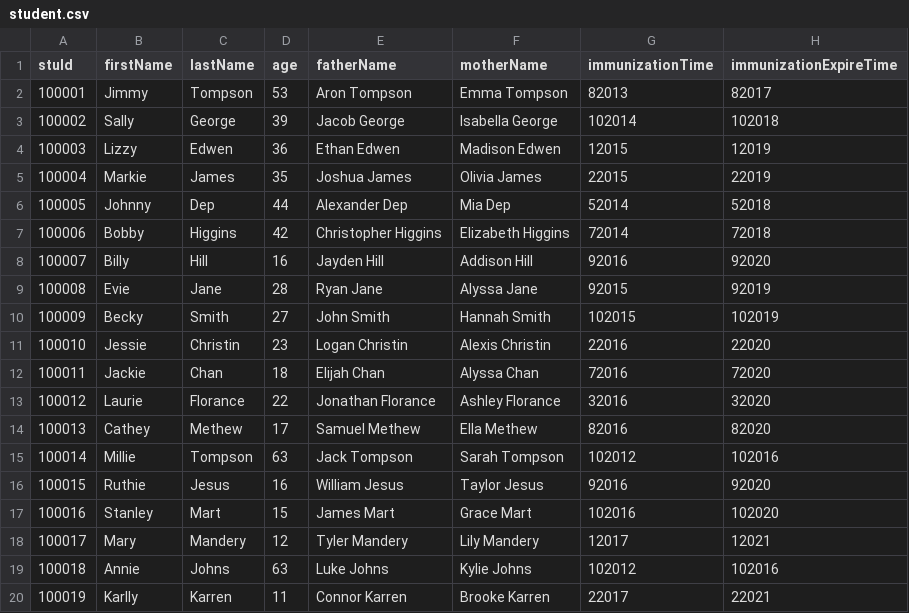
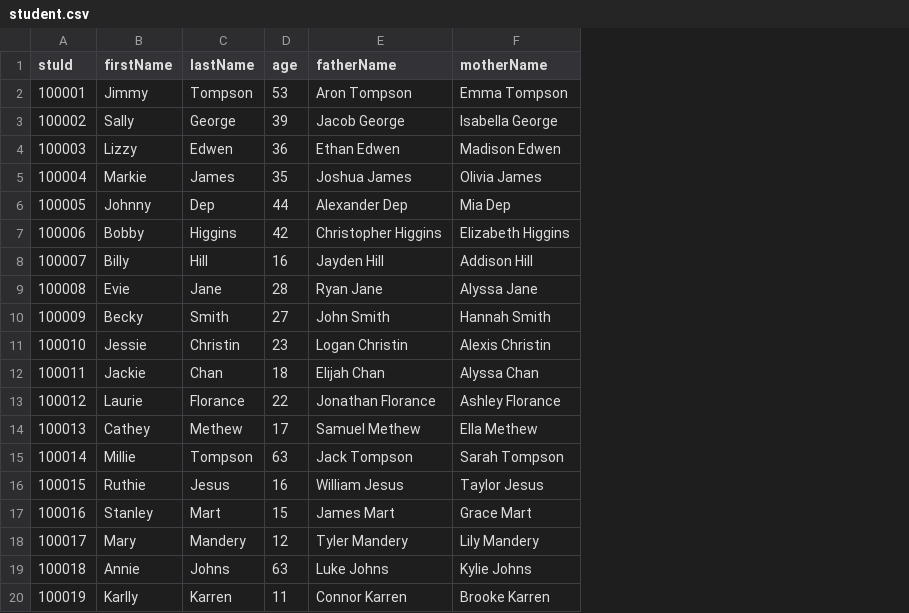
Before and after one commit to WinterPu/DayCareProject, a CSV file: static/student.csv, drawn as a sheet; the diff names each change by its address in the sheet, - before the commit and + after, or states it on an @@ line.

Commit message:
Add Immunization class and data management. Modify student.csv, Student class

```diff
--- a/static/student.csv
+++ b/static/student.csv
-column G (immunizationTime), rows 2-20: 82013 | 102014 | 12015 | 22015 | 52014 | 72014 | 92016 | 92015 | 102015 | 22016 | 72016 | 32016 | 82016 | 102012 | 92016 | 102016 | 12017 | 102012 | 22017
-column H (immunizationExpireTime), rows 2-20: 82017 | 102018 | 12019 | 22019 | 52018 | 72018 | 92020 | 92019 | 102019 | 22020 | 72020 | 32020 | 82020 | 102016 | 92020 | 102020 | 12021 | 102016 | 22021
```
Also changed, not shown: 9 other files.
